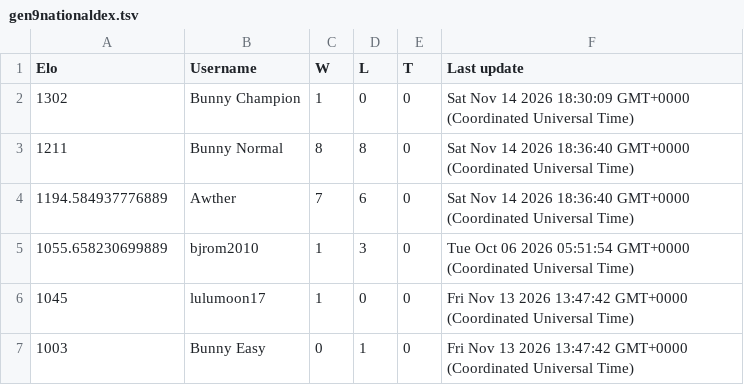
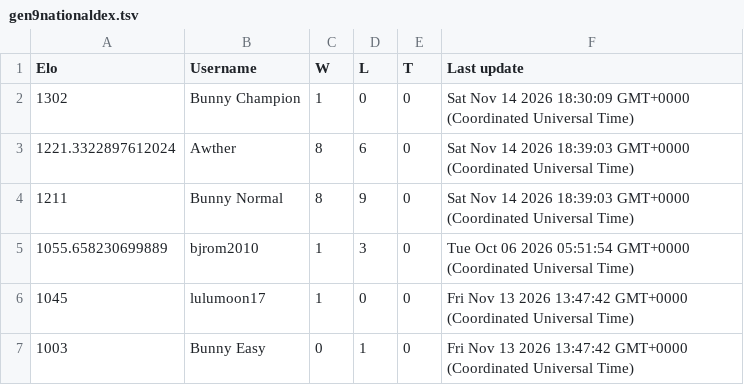
Before and after one commit to Proudkiller0015/velvet-bunny-showdown, a TSV file: data/ladders/gen9nationaldex.tsv, drawn as a sheet.

Commit message:
Ladder: gen9nationaldex [skip render]

```diff
--- a/data/ladders/gen9nationaldex.tsv
+++ b/data/ladders/gen9nationaldex.tsv
@@ -2,4 +2,4 @@ Elo	Username	W	L	T	Last update
 1302	Bunny Champion	1	0	0	Sat Nov 14 2026 18:30:09 GMT+0000 (Coordinated Universal Time)
-1211	Bunny Normal	8	8	0	Sat Nov 14 2026 18:36:40 GMT+0000 (Coordinated Universal Time)
-1194.584937776889	Awther	7	6	0	Sat Nov 14 2026 18:36:40 GMT+0000 (Coordinated Universal Time)
+1221.3322897612024	Awther	8	6	0	Sat Nov 14 2026 18:39:03 GMT+0000 (Coordinated Universal Time)
+1211	Bunny Normal	8	9	0	Sat Nov 14 2026 18:39:03 GMT+0000 (Coordinated Universal Time)
 1055.658230699889	bjrom2010	1	3	0	Tue Oct 06 2026 05:51:54 GMT+0000 (Coordinated Universal Time)
```
